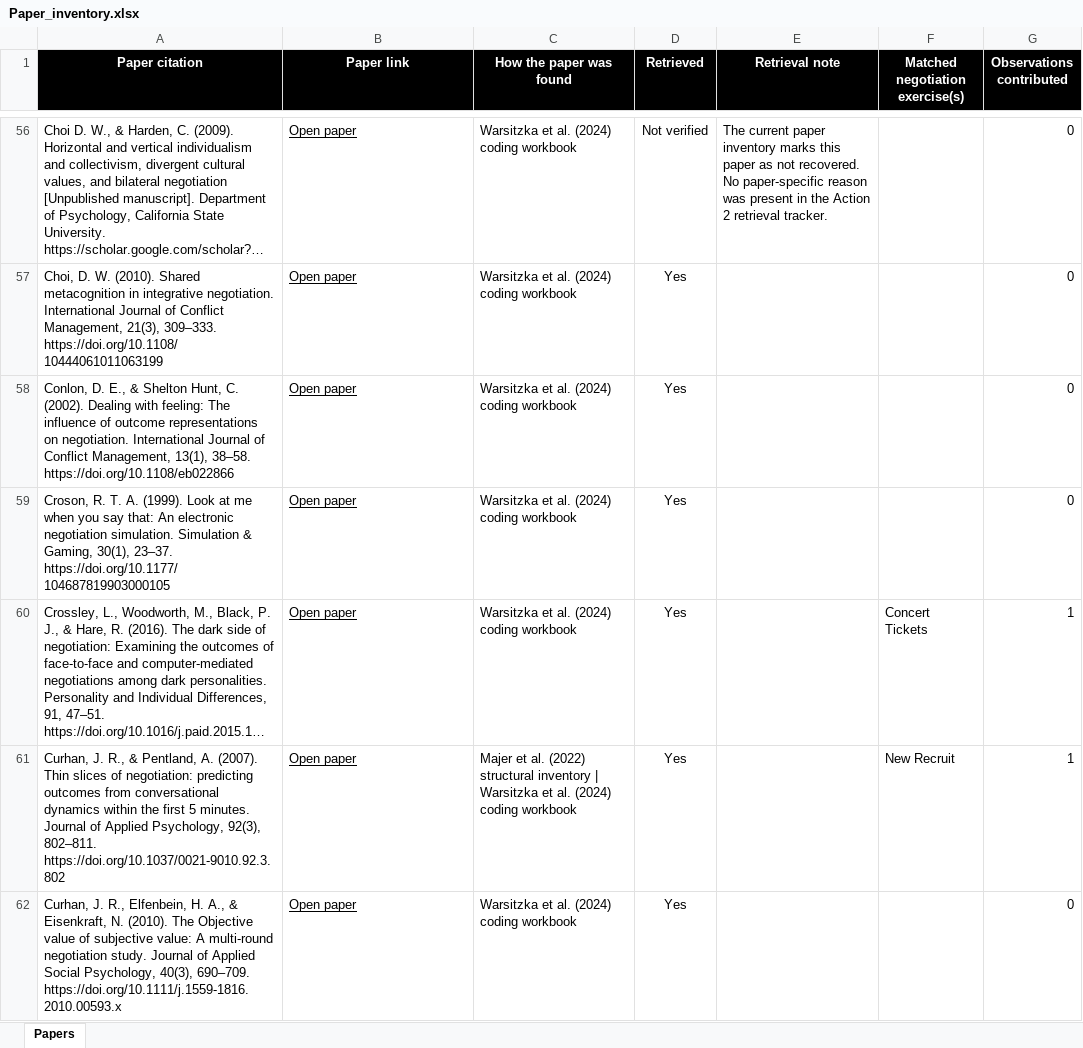
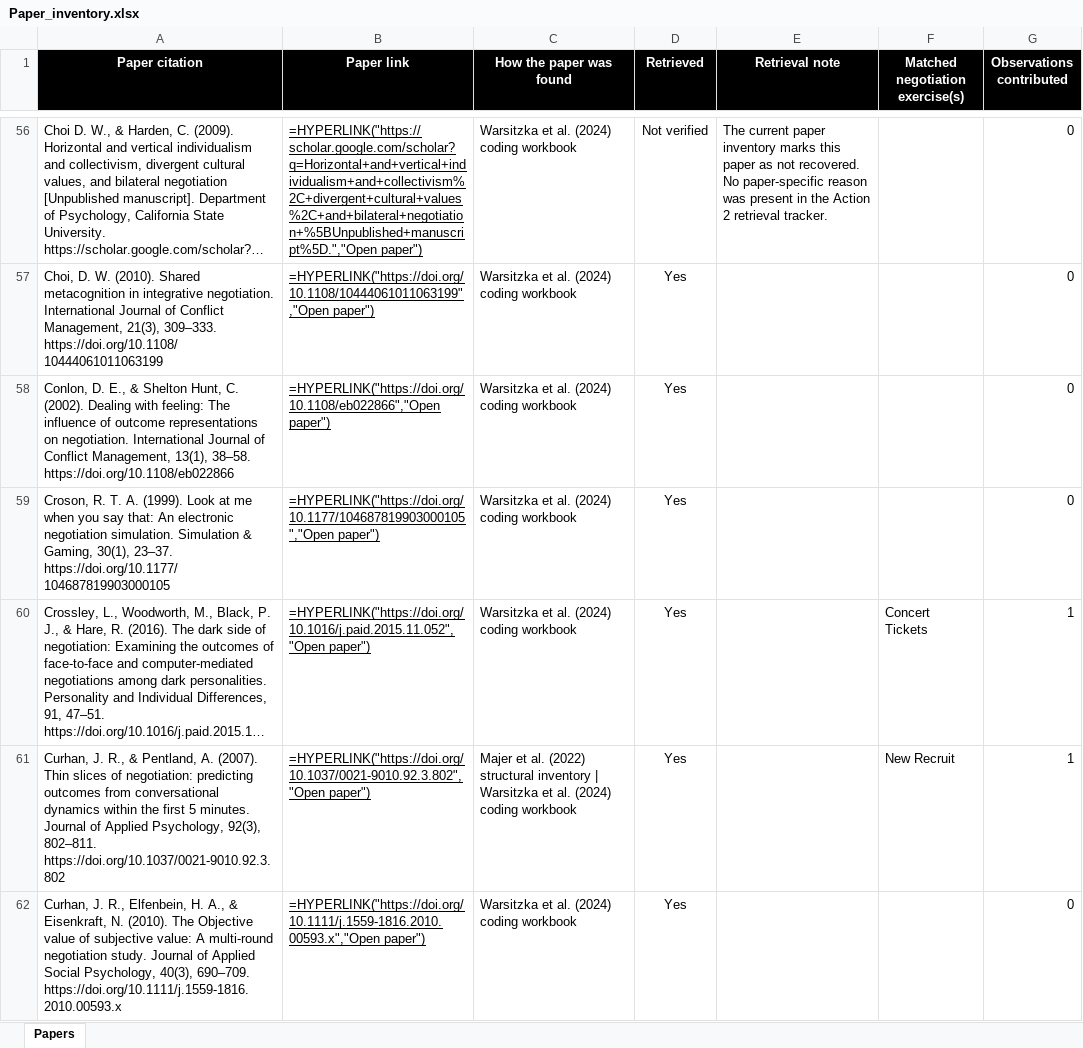
Before and after one commit to SamQuinto/Search-Complexity, an Excel workbook: data/Paper_inventory.xlsx, sheet Papers, drawn as a sheet; only a part is shown, gaps mark what is left out; long unchanged cells end in …; values as stored, in another font and other column widths than the file's, no borders; formulas without a stored value are shown as written; table styles not drawn; the diff covers the shown part only; the diff names each change by its address in the sheet, - before the commit and + after, or states it on an @@ line.

```diff
--- a/data/Paper_inventory.xlsx (sheet Papers)
+++ b/data/Paper_inventory.xlsx (sheet Papers)
-B56 (Paper link): Open paper
+B56 (Paper link): =HYPERLINK("https://scholar.google.com/scholar?q=Horizontal+and+vertical+individualism+and+collectivism%2C+divergent+cultural+values%2C+and+bilateral+negotiation+%5BUnpublished+manuscript%5D.","Open paper")
-B57 (Paper link): Open paper
+B57 (Paper link): =HYPERLINK("https://doi.org/10.1108/10444061011063199","Open paper")
-B58 (Paper link): Open paper
+B58 (Paper link): =HYPERLINK("https://doi.org/10.1108/eb022866","Open paper")
-B59 (Paper link): Open paper
+B59 (Paper link): =HYPERLINK("https://doi.org/10.1177/104687819903000105","Open paper")
-B60 (Paper link): Open paper
+B60 (Paper link): =HYPERLINK("https://doi.org/10.1016/j.paid.2015.11.052","Open paper")
-B61 (Paper link): Open paper
+B61 (Paper link): =HYPERLINK("https://doi.org/10.1037/0021-9010.92.3.802","Open paper")
-B62 (Paper link): Open paper
+B62 (Paper link): =HYPERLINK("https://doi.org/10.1111/j.1559-1816.2010.00593.x","Open paper")
```
Also changed, not shown: 365 edited cells elsewhere in this sheet, data/Observation_data.xlsx, 55 other files.
